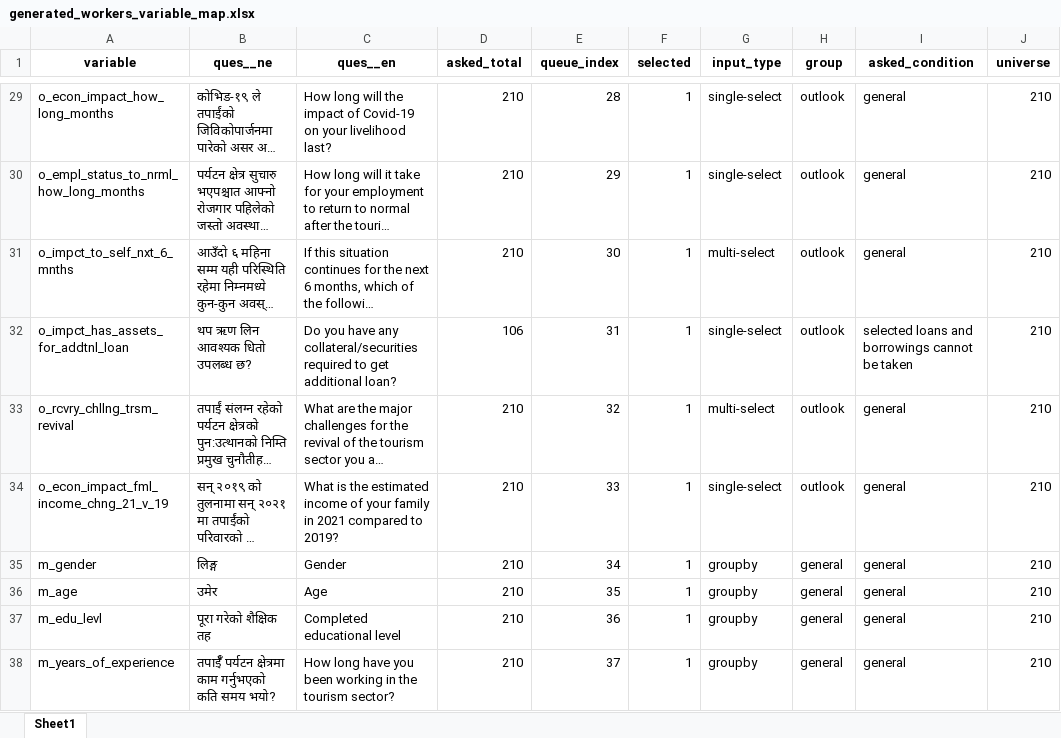
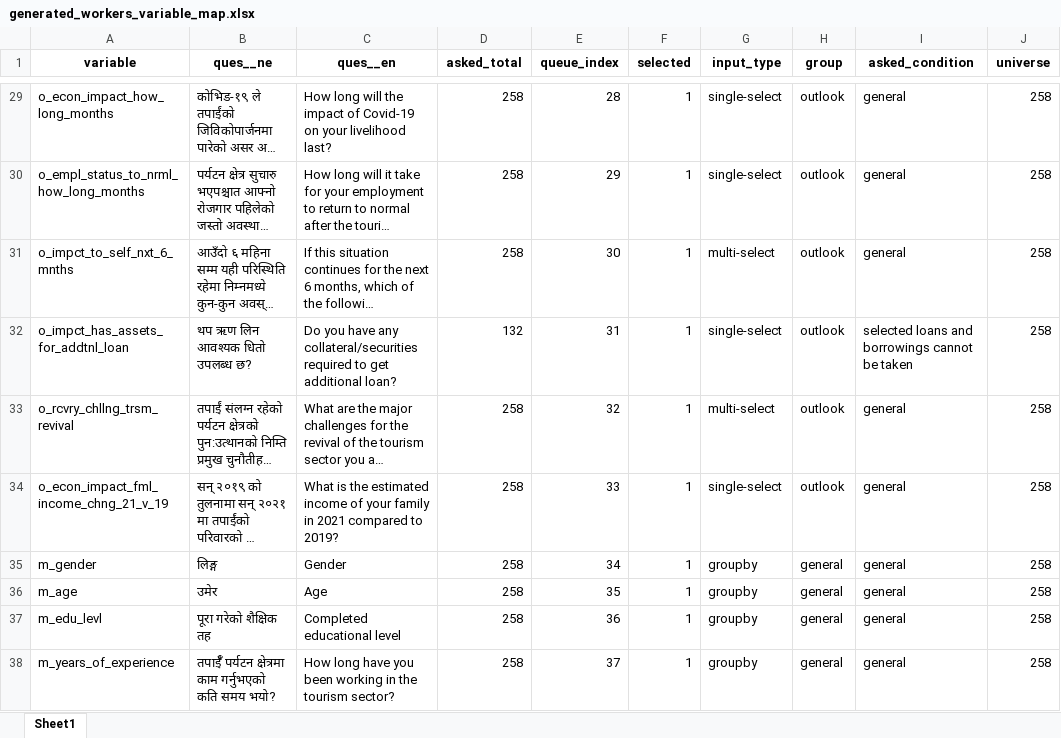
Before and after one commit to c2m2-asia/kathmandu-data-python, an Excel workbook: generator/data/generated_workers_variable_map.xlsx, sheet Sheet1, drawn as a sheet; only a part is shown, gaps mark what is left out; long unchanged cells end in …; values as stored, in another font and other column widths than the file's, no borders; the diff covers the shown part only; the diff names each change by its address in the sheet, - before the commit and + after, or states it on an @@ line.

```diff
--- a/generator/data/generated_workers_variable_map.xlsx (sheet Sheet1)
+++ b/generator/data/generated_workers_variable_map.xlsx (sheet Sheet1)
-D29:D31 (asked_total): 210
+D29:D31 (asked_total): 258
-J29:J38 (universe): 210
+J29:J38 (universe): 258
-D32 (asked_total): 106
+D32 (asked_total): 132
-D33:D38 (asked_total): 210
+D33:D38 (asked_total): 258
```
Also changed, not shown: 53 edited cells elsewhere in this sheet, generator/data/generated_business_labels_map.xlsx, generator/data/generated_business_variable_map.xlsx, 14 other files.
